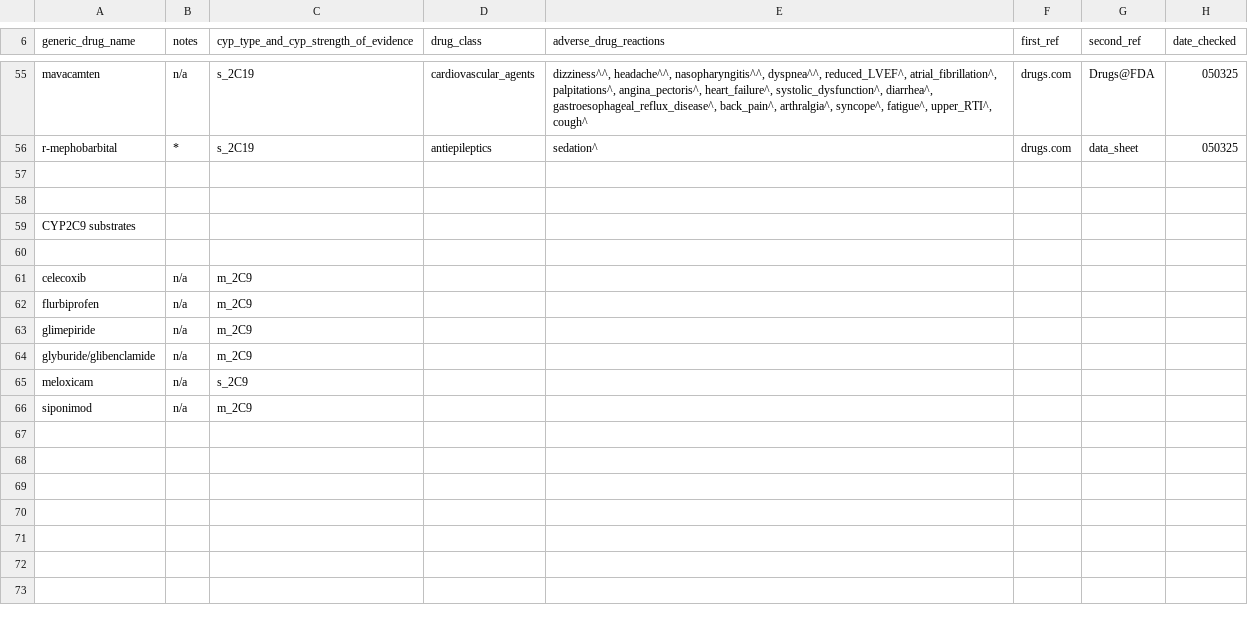
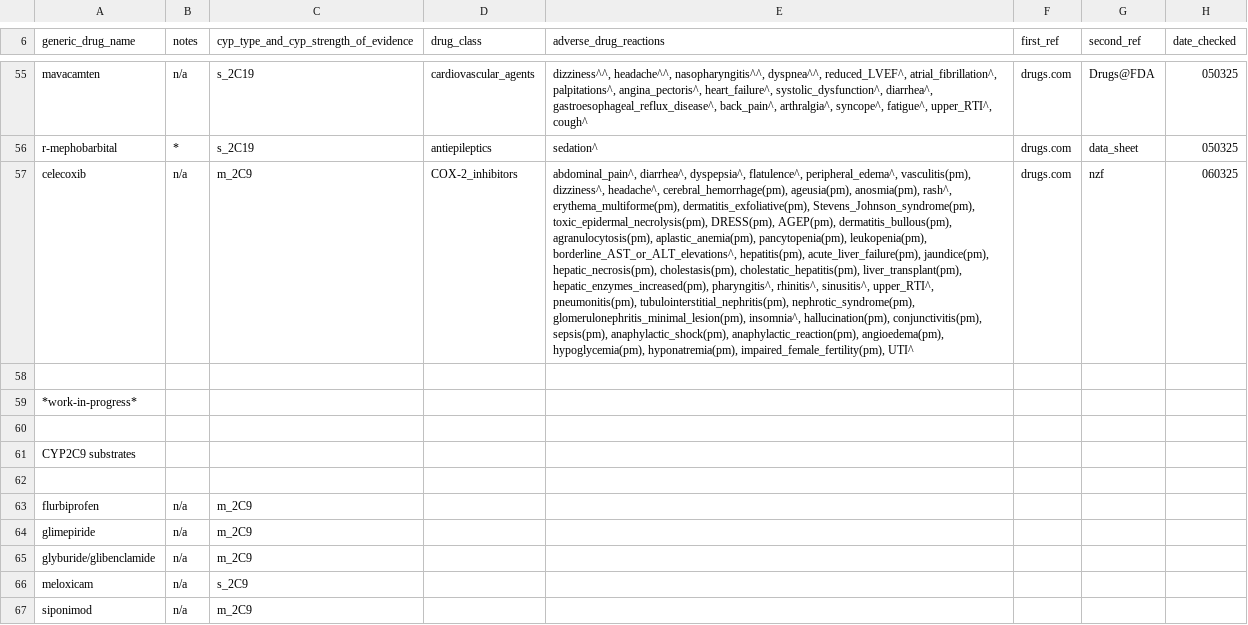
Before and after one commit to jhylin/Adverse_drug_reactions, a CSV file: cyp_substrates_adrs.csv, drawn as a sheet; only a part is shown, gaps mark what is left out; removed rows and columns are numbered as before the commit, all else as after; the diff names each change by its address in the sheet, - before the commit and + after, or states it on an @@ line.

Commit message:
Added celecoxib adrs

```diff
--- a/cyp_substrates_adrs.csv
+++ b/cyp_substrates_adrs.csv
+row 57: celecoxib | n/a | m_2C9 | COX-2_inhibitors | abdominal_pain^, diarrhea^, dyspepsia^, flatulence^, peripheral_edema^, vasculitis(pm), dizziness^, headache^, cerebral_hemorrhage(pm), ageusia(pm), anosmia(pm), rash^, erythema_multiforme(pm), dermatitis_exfoliative(pm), Stevens_Johnson_syndrome(pm), toxic_epidermal_necrolysis(pm), DRESS(pm), AGEP(pm), dermatitis_bullous(pm), agranulocytosis(pm), aplastic_anemia(pm), pancytopenia(pm), leukopenia(pm), borderline_AST_or_ALT_elevations^, hepatitis(pm), acute_liver_failure(pm), jaundice(pm), hepatic_necrosis(pm), cholestasis(pm), cholestatic_hepatitis(pm), liver_transplant(pm), hepatic_enzymes_increased(pm), pharyngitis^, rhinitis^, sinusitis^, upper_RTI^, pneumonitis(pm), tubulointerstitial_nephritis(pm), nephrotic_syndrome(pm), glomerulonephritis_minimal_lesion(pm), insomnia^, hallucination(pm), conjunctivitis(pm), sepsis(pm), anaphylactic_shock(pm), anaphylactic_reaction(pm), angioedema(pm), hypoglycemia(pm), hyponatremia(pm), impaired_female_fertility(pm), UTI^ | drugs.com | nzf | 060325
+row 59: *work-in-progress*
-row 61: celecoxib | n/a | m_2C9
```
Also changed, not shown: 1 other file.
